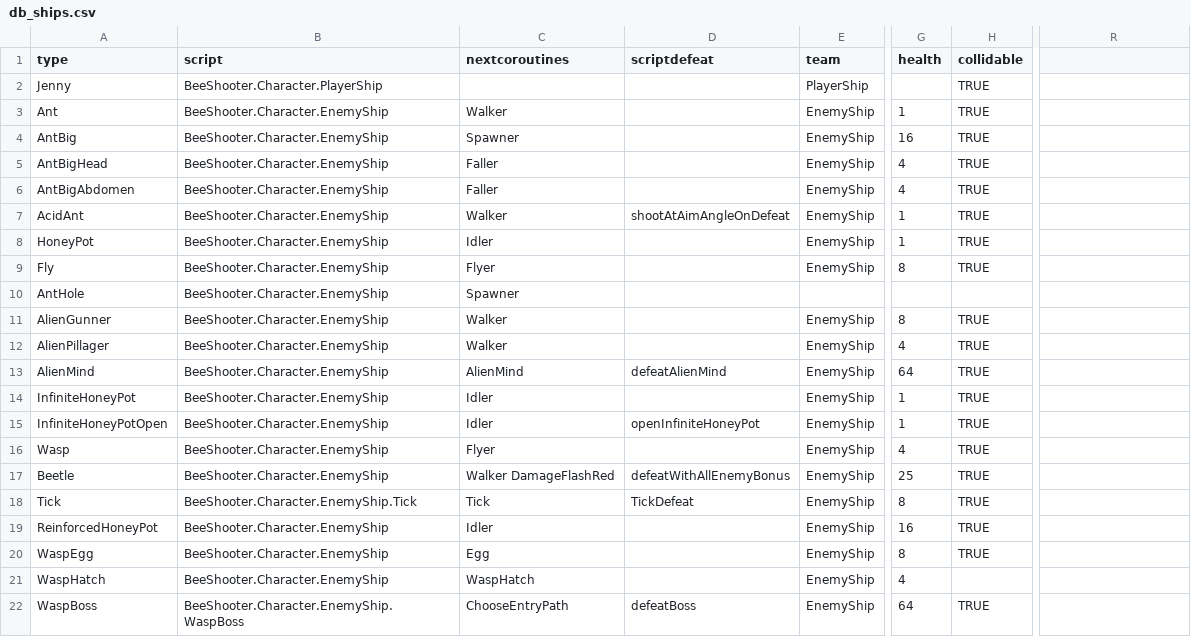
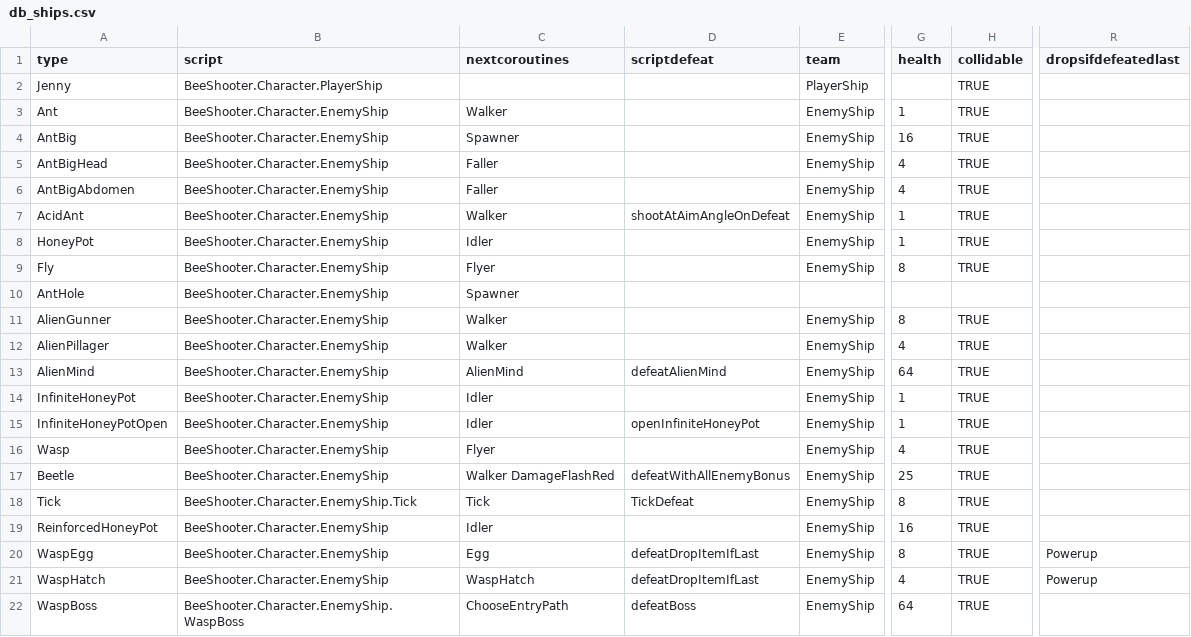
Before and after one commit to IoriBranford/beeshooter, a CSV file: data/db_ships.csv, drawn as a sheet; only a part is shown, gaps mark what is left out; the diff names each change by its address in the sheet, - before the commit and + after, or states it on an @@ line.

Commit message:
Killing all 4 wasps dropped by boss gives a powerup.

```diff
--- a/data/db_ships.csv
+++ b/data/db_ships.csv
-R1: (empty)
+R1: dropsifdefeatedlast
-D20:D21 (scriptdefeat): (empty)
+D20:D21 (scriptdefeat): defeatDropItemIfLast
-R20:R21 (dropsifdefeatedlast): (empty)
+R20:R21 (dropsifdefeatedlast): Powerup
-H21 (collidable): (empty)
+H21 (collidable): TRUE
```
Also changed, not shown: 3 other files.
